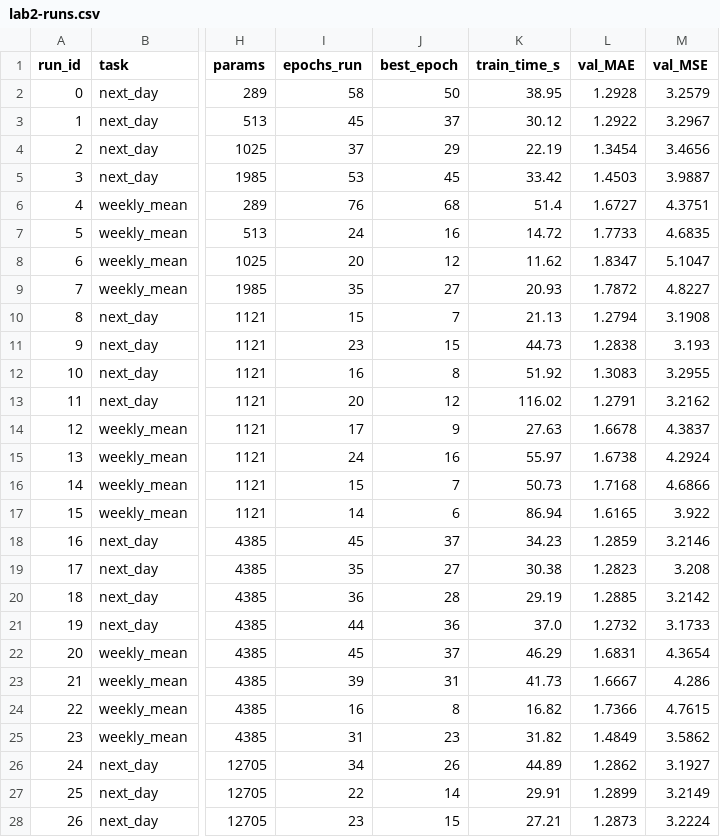
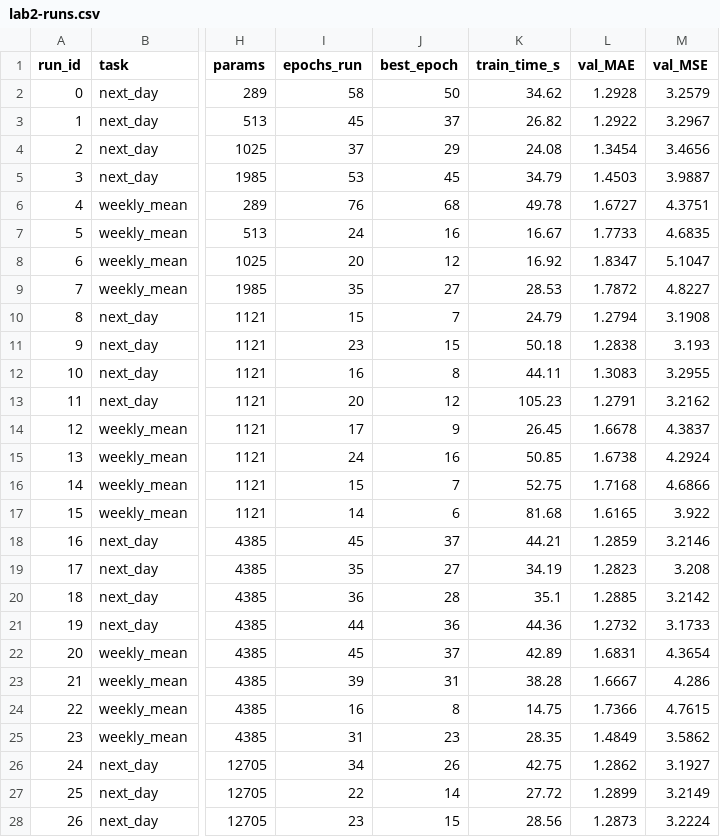
Before and after one commit to bigflyy/nn-uni, a CSV file: labs/lab2/results/lab2-runs.csv, drawn as a sheet; only a part is shown, gaps mark what is left out; the diff covers the shown part only; the diff names each change by its address in the sheet, - before the commit and + after, or states it on an @@ line.

```diff
--- a/labs/lab2/results/lab2-runs.csv
+++ b/labs/lab2/results/lab2-runs.csv
-K2 (train_time_s): 38.95
+K2 (train_time_s): 34.62
-K3 (train_time_s): 30.12
+K3 (train_time_s): 26.82
-K4 (train_time_s): 22.19
+K4 (train_time_s): 24.08
-K5 (train_time_s): 33.42
+K5 (train_time_s): 34.79
-K6 (train_time_s): 51.4
+K6 (train_time_s): 49.78
-K7 (train_time_s): 14.72
+K7 (train_time_s): 16.67
-K8 (train_time_s): 11.62
+K8 (train_time_s): 16.92
-K9 (train_time_s): 20.93
+K9 (train_time_s): 28.53
-K10 (train_time_s): 21.13
+K10 (train_time_s): 24.79
-K11 (train_time_s): 44.73
+K11 (train_time_s): 50.18
-K12 (train_time_s): 51.92
+K12 (train_time_s): 44.11
-K13 (train_time_s): 116.02
+K13 (train_time_s): 105.23
-K14 (train_time_s): 27.63
+K14 (train_time_s): 26.45
-K15 (train_time_s): 55.97
+K15 (train_time_s): 50.85
-K16 (train_time_s): 50.73
+K16 (train_time_s): 52.75
-K17 (train_time_s): 86.94
+K17 (train_time_s): 81.68
-K18 (train_time_s): 34.23
+K18 (train_time_s): 44.21
-K19 (train_time_s): 30.38
+K19 (train_time_s): 34.19
-K20 (train_time_s): 29.19
+K20 (train_time_s): 35.1
-K21 (train_time_s): 37.0
+K21 (train_time_s): 44.36
-K22 (train_time_s): 46.29
+K22 (train_time_s): 42.89
-K23 (train_time_s): 41.73
+K23 (train_time_s): 38.28
-K24 (train_time_s): 16.82
+K24 (train_time_s): 14.75
-K25 (train_time_s): 31.82
+K25 (train_time_s): 28.35
-K26 (train_time_s): 44.89
+K26 (train_time_s): 42.75
-K27 (train_time_s): 29.91
+K27 (train_time_s): 27.72
-K28 (train_time_s): 27.21
+K28 (train_time_s): 28.56
```
Also changed, not shown: 17 edited cells elsewhere in this file, labs/lab2/results/lab2-best-configs.csv, 4 other files.
